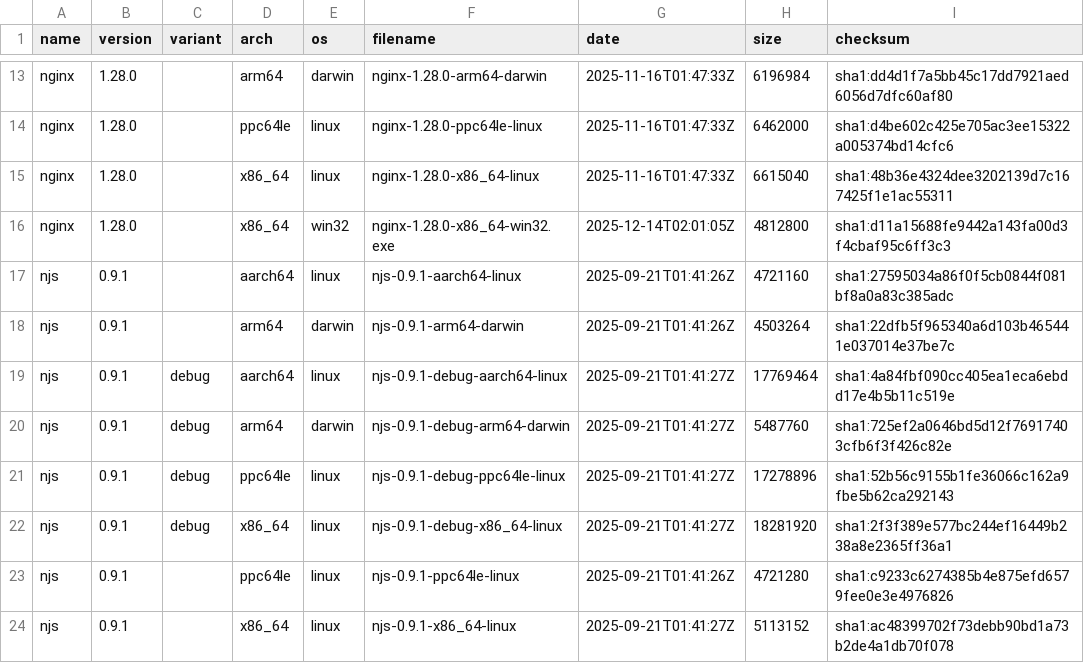
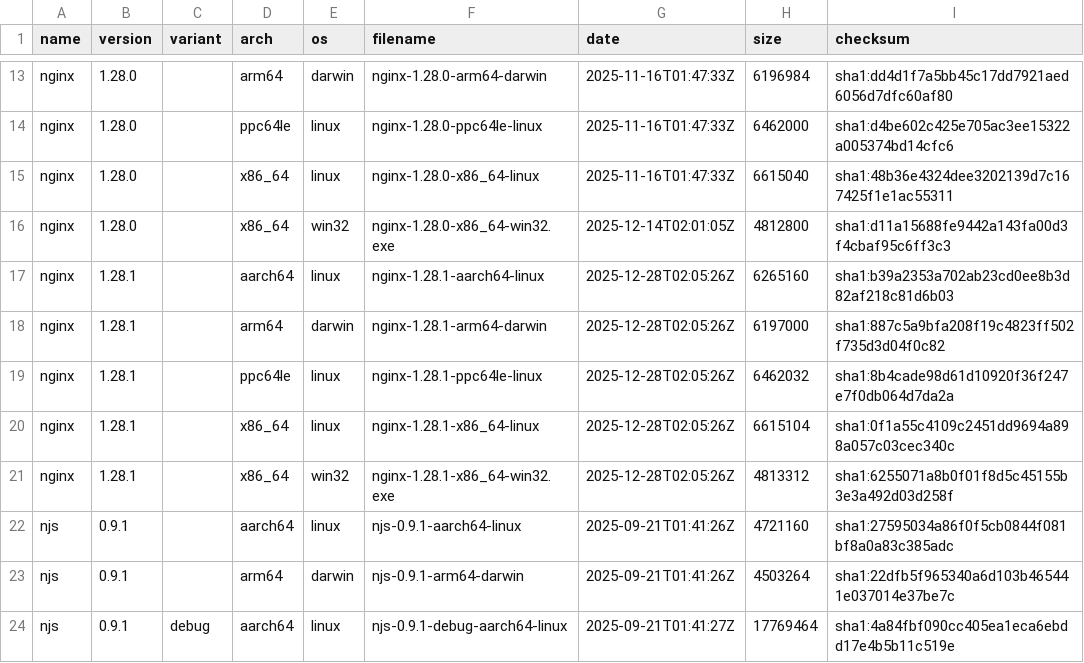
Before and after one commit to Mr-Koala/nginx-binaries, a CSV file: index.csv, drawn as a sheet; only a part is shown, gaps mark what is left out; the shorter side is filled out with more unchanged rows; the diff names each change by its address in the sheet, - before the commit and + after, or states it on an @@ line.

```diff
--- a/index.csv
+++ b/index.csv
+row 17: nginx | 1.28.1 |  | aarch64 | linux | nginx-1.28.1-aarch64-linux | 2025-12-28T02:05:26Z | 6265160 | sha1:b39a2353a702ab23cd0ee8b3d82af218c81d6b03
+row 18: nginx | 1.28.1 |  | arm64 | darwin | nginx-1.28.1-arm64-darwin | 2025-12-28T02:05:26Z | 6197000 | sha1:887c5a9bfa208f19c4823ff502f735d3d04f0c82
+row 19: nginx | 1.28.1 |  | ppc64le | linux | nginx-1.28.1-ppc64le-linux | 2025-12-28T02:05:26Z | 6462032 | sha1:8b4cade98d61d10920f36f247e7f0db064d7da2a
+row 20: nginx | 1.28.1 |  | x86_64 | linux | nginx-1.28.1-x86_64-linux | 2025-12-28T02:05:26Z | 6615104 | sha1:0f1a55c4109c2451dd9694a898a057c03cec340c
+row 21: nginx | 1.28.1 |  | x86_64 | win32 | nginx-1.28.1-x86_64-win32.exe | 2025-12-28T02:05:26Z | 4813312 | sha1:6255071a8b0f01f8d5c45155b3e3a492d03d258f
```
Also changed, not shown: 17 other files.
